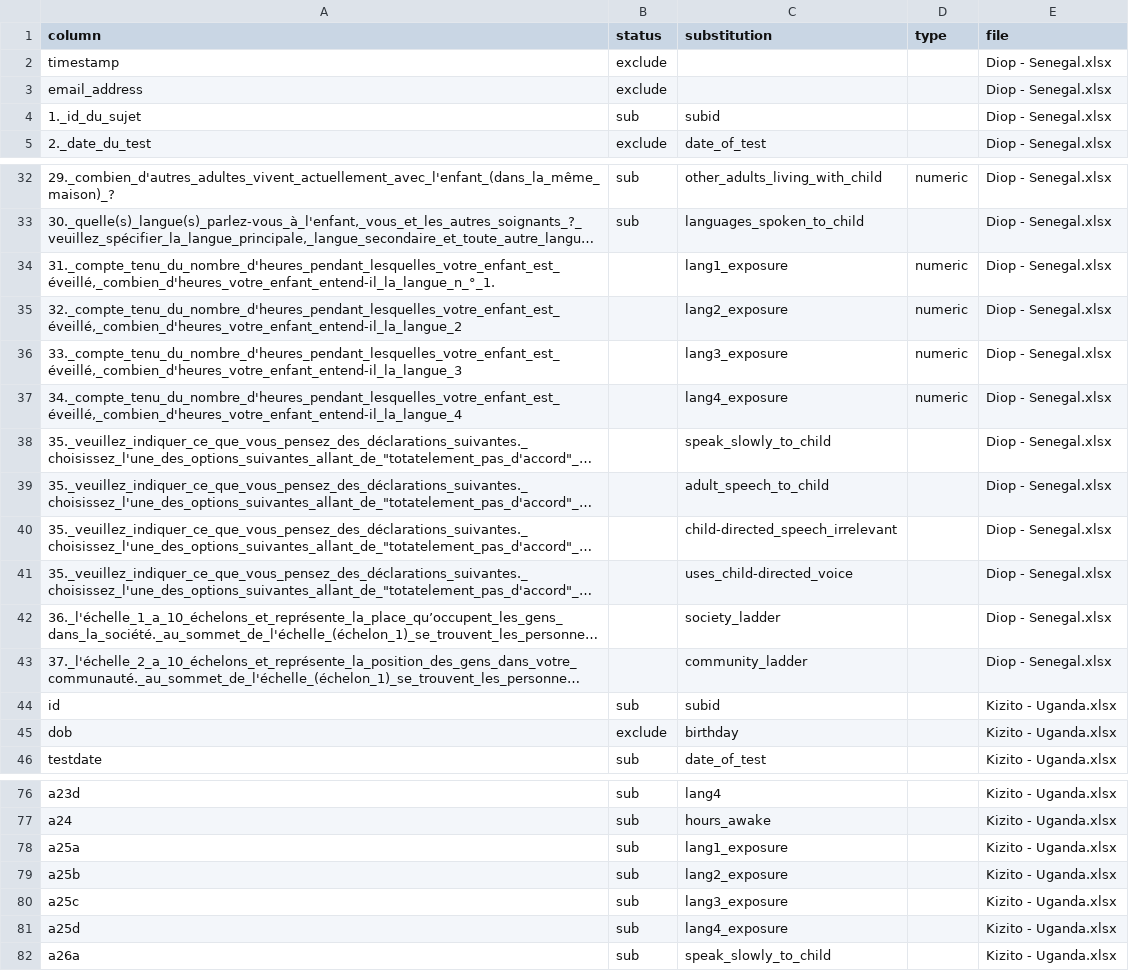
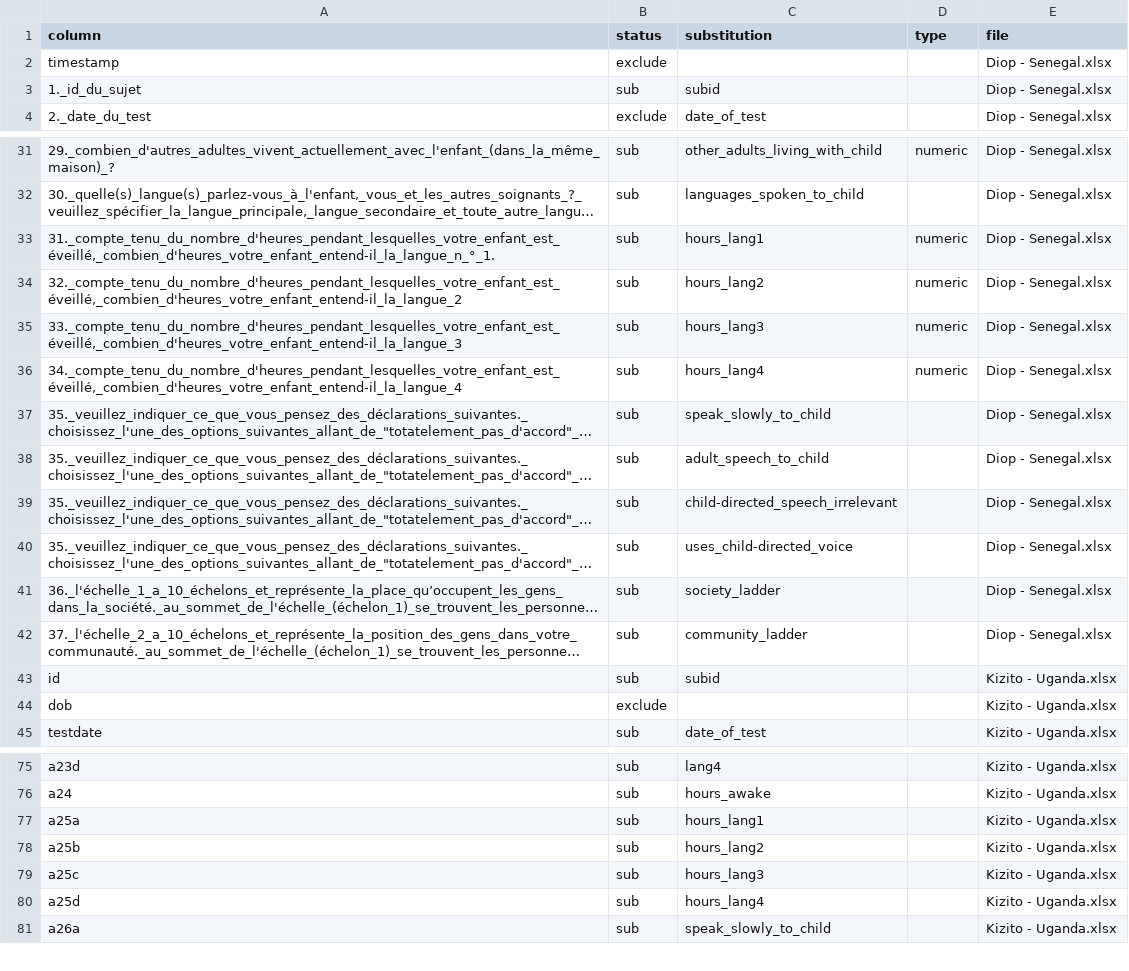
Before and after one commit to manybabies/mb1-africa, a CSV file: metadata/participants_columns_remapping.csv, drawn as a sheet; only a part is shown, gaps mark what is left out; long unchanged cells end in …; removed rows and columns are numbered as before the commit, all else as after; the diff covers the shown part only; the diff names each change by its address in the sheet, - before the commit and + after, or states it on an @@ line.

```diff
--- a/metadata/participants_columns_remapping.csv
+++ b/metadata/participants_columns_remapping.csv
-row 3: email_address | exclude |  |  | Diop - Senegal.xlsx
-B33:B42 (status): (empty)
+B33:B42 (status): sub
-C33 (substitution): lang1_exposure
+C33 (substitution): hours_lang1
-C34 (substitution): lang2_exposure
+C34 (substitution): hours_lang2
-C35 (substitution): lang3_exposure
+C35 (substitution): hours_lang3
-C36 (substitution): lang4_exposure
+C36 (substitution): hours_lang4
-C44 (substitution): birthday
+C44 (substitution): (empty)
-C77 (substitution): lang1_exposure
+C77 (substitution): hours_lang1
-C78 (substitution): lang2_exposure
+C78 (substitution): hours_lang2
-C79 (substitution): lang3_exposure
+C79 (substitution): hours_lang3
-C80 (substitution): lang4_exposure
+C80 (substitution): hours_lang4
```
Also changed, not shown: 20 added rows and 6 edited cells elsewhere in this file, metadata/participants_columns_used.csv, 49 other files.
